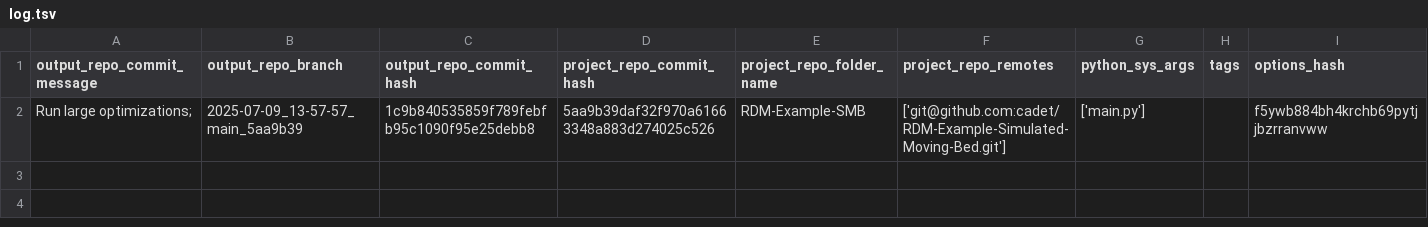
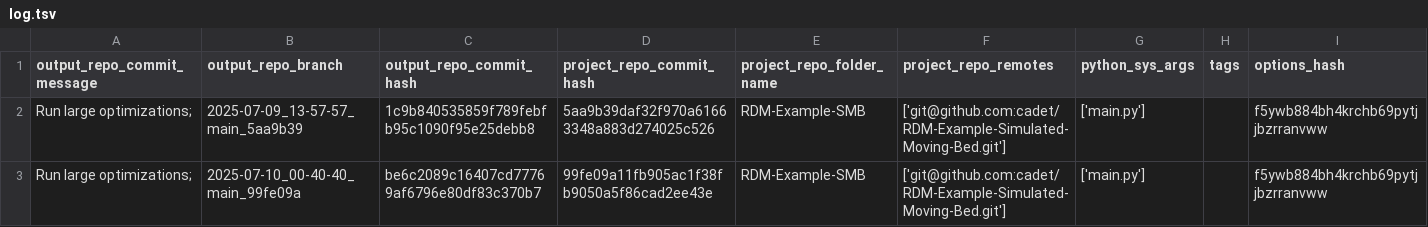
Before and after one commit to cadet/RDM-Example-Simulated-Moving-Bed-Output, a TSV file: log.tsv, drawn as a sheet.

Commit message:
log for 'Run large optimizations; ' of branch '2025-07-10_00-40-40_main_99fe09a'

```diff
--- a/log.tsv
+++ b/log.tsv
@@ -2 +2,2 @@ output_repo_commit_message	output_repo_branch	output_repo_commit_hash	project_re
 Run large optimizations; 	2025-07-09_13-57-57_main_5aa9b39	1c9b840535859f789febfb95c1090f95e25debb8	5aa9b39daf32f970a61663348a883d274025c526	RDM-Example-SMB	['git@github.com:cadet/RDM-Example-Simulated-Moving-Bed.git']	['main.py']		f5ywb884bh4krchb69pytjjbzrranvww
+Run large optimizations; 	2025-07-10_00-40-40_main_99fe09a	be6c2089c16407cd77769af6796e80df83c370b7	99fe09a11fb905ac1f38fb9050a5f86cad2ee43e	RDM-Example-SMB	['git@github.com:cadet/RDM-Example-Simulated-Moving-Bed.git']	['main.py']		f5ywb884bh4krchb69pytjjbzrranvww
```
Also changed, not shown: 6 other files.
